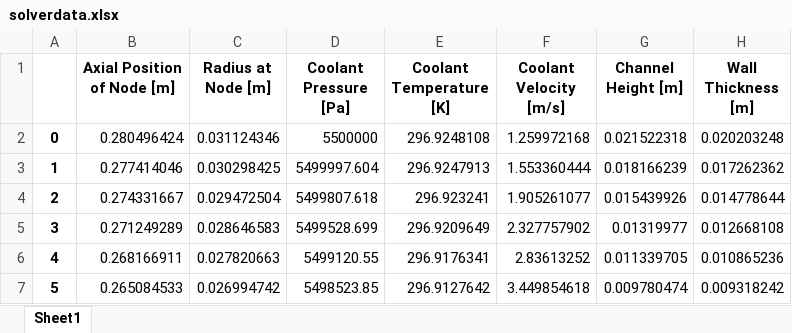
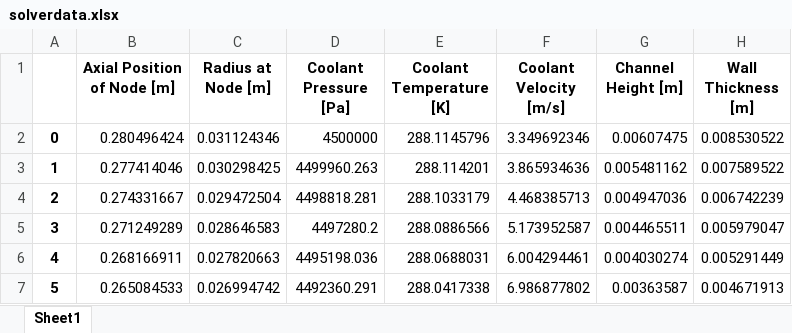
Before and after one commit to Project-Liquid/TheRocket, an Excel workbook: TheEngine/Regen Solver/enginefiles/solverdata.xlsx, sheet Sheet1, drawn as a sheet; only a part is shown; values as stored, in another font and other column widths than the file's, no borders; the diff covers the shown part only; the diff names each change by its address in the sheet, - before the commit and + after, or states it on an @@ line.

```diff
--- a/TheEngine/Regen Solver/enginefiles/solverdata.xlsx (sheet Sheet1)
+++ b/TheEngine/Regen Solver/enginefiles/solverdata.xlsx (sheet Sheet1)
-D2 (Coolant Pressure [Pa]): 5500000
+D2 (Coolant Pressure [Pa]): 4500000
-E2 (Coolant Temperature [K]): 296.9248108
+E2 (Coolant Temperature [K]): 288.1145796
-F2 (Coolant Velocity [m/s]): 1.259972168
+F2 (Coolant Velocity [m/s]): 3.349692346
-G2 (Channel Height [m]): 0.021522318
+G2 (Channel Height [m]): 0.00607475
-H2 (Wall Thickness [m]): 0.020203248
+H2 (Wall Thickness [m]): 0.008530522
-D3 (Coolant Pressure [Pa]): 5499997.604
+D3 (Coolant Pressure [Pa]): 4499960.263
-E3 (Coolant Temperature [K]): 296.9247913
+E3 (Coolant Temperature [K]): 288.114201
-F3 (Coolant Velocity [m/s]): 1.553360444
+F3 (Coolant Velocity [m/s]): 3.865934636
-G3 (Channel Height [m]): 0.018166239
+G3 (Channel Height [m]): 0.005481162
-H3 (Wall Thickness [m]): 0.017262362
+H3 (Wall Thickness [m]): 0.007589522
-D4 (Coolant Pressure [Pa]): 5499807.618
+D4 (Coolant Pressure [Pa]): 4498818.281
-E4 (Coolant Temperature [K]): 296.923241
+E4 (Coolant Temperature [K]): 288.1033179
-F4 (Coolant Velocity [m/s]): 1.905261077
+F4 (Coolant Velocity [m/s]): 4.468385713
-G4 (Channel Height [m]): 0.015439926
+G4 (Channel Height [m]): 0.004947036
-H4 (Wall Thickness [m]): 0.014778644
+H4 (Wall Thickness [m]): 0.006742239
-D5 (Coolant Pressure [Pa]): 5499528.699
+D5 (Coolant Pressure [Pa]): 4497280.2
-E5 (Coolant Temperature [K]): 296.9209649
+E5 (Coolant Temperature [K]): 288.0886566
-F5 (Coolant Velocity [m/s]): 2.327757902
+F5 (Coolant Velocity [m/s]): 5.173952587
-G5 (Channel Height [m]): 0.01319977
+G5 (Channel Height [m]): 0.004465511
-H5 (Wall Thickness [m]): 0.012668108
+H5 (Wall Thickness [m]): 0.005979047
-D6 (Coolant Pressure [Pa]): 5499120.55
+D6 (Coolant Pressure [Pa]): 4495198.036
-E6 (Coolant Temperature [K]): 296.9176341
+E6 (Coolant Temperature [K]): 288.0688031
-F6 (Coolant Velocity [m/s]): 2.83613252
+F6 (Coolant Velocity [m/s]): 6.004294461
-G6 (Channel Height [m]): 0.011339705
+G6 (Channel Height [m]): 0.004030274
-H6 (Wall Thickness [m]): 0.010865236
+H6 (Wall Thickness [m]): 0.005291449
-D7 (Coolant Pressure [Pa]): 5498523.85
+D7 (Coolant Pressure [Pa]): 4492360.291
-E7 (Coolant Temperature [K]): 296.9127642
+E7 (Coolant Temperature [K]): 288.0417338
-F7 (Coolant Velocity [m/s]): 3.449854618
+F7 (Coolant Velocity [m/s]): 6.986877802
-G7 (Channel Height [m]): 0.009780474
+G7 (Channel Height [m]): 0.00363587
-H7 (Wall Thickness [m]): 0.009318242
+H7 (Wall Thickness [m]): 0.004671913
```
Also changed, not shown: 430 edited cells elsewhere in this sheet, TheEngine/Regen Solver/enginefiles/engineparameters.xlsx, 14 other files.
